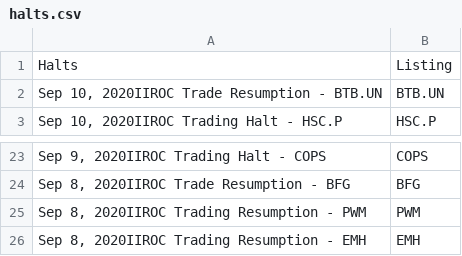
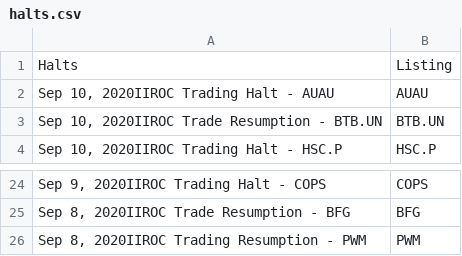
Before and after one commit to dli-invest/halts_and_news, a CSV file: halts.csv, drawn as a sheet; only a part is shown, gaps mark what is left out; removed rows and columns are numbered as before the commit, all else as after; the diff names each change by its address in the sheet, - before the commit and + after, or states it on an @@ line.

```diff
--- a/halts.csv
+++ b/halts.csv
+row 2: Sep 10, 2020IIROC Trading Halt - AUAU | AUAU
-row 26: Sep 8, 2020IIROC Trading Resumption - EMH | EMH
```
Also changed, not shown: full_news.csv.
